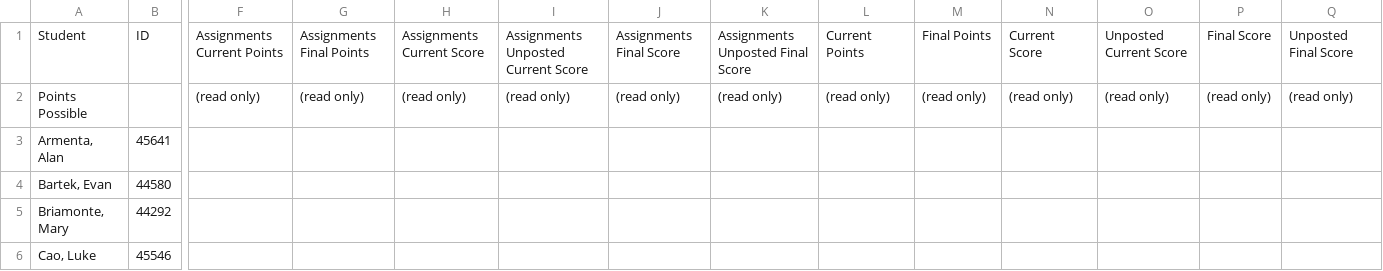
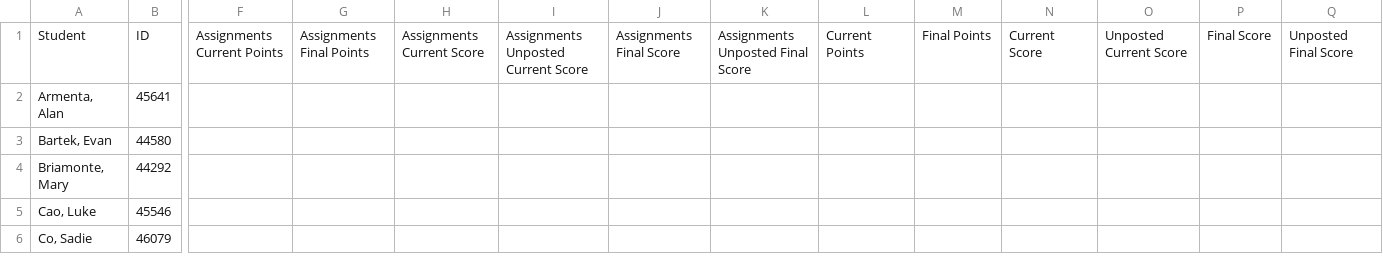
Before and after one commit to nd-cse-30872-fa24/nd-cse-30872-fa24.github.io, a CSV file: static/csv/students.csv, drawn as a sheet; only a part is shown, gaps mark what is left out; the shorter side is filled out with more unchanged rows; rows hold the shown columns only; the diff names each change by its address in the sheet, - before the commit and + after, or states it on an @@ line.

```diff
--- a/static/csv/students.csv
+++ b/static/csv/students.csv
-row 2: Points Possible |  | (read only) | (read only) | (read only) | (read only) | (read only) | (read only) | (read only) | (read only) | (read only) | (read only) | (read only) | (read only)
```
Also changed, not shown: 11 other files.
